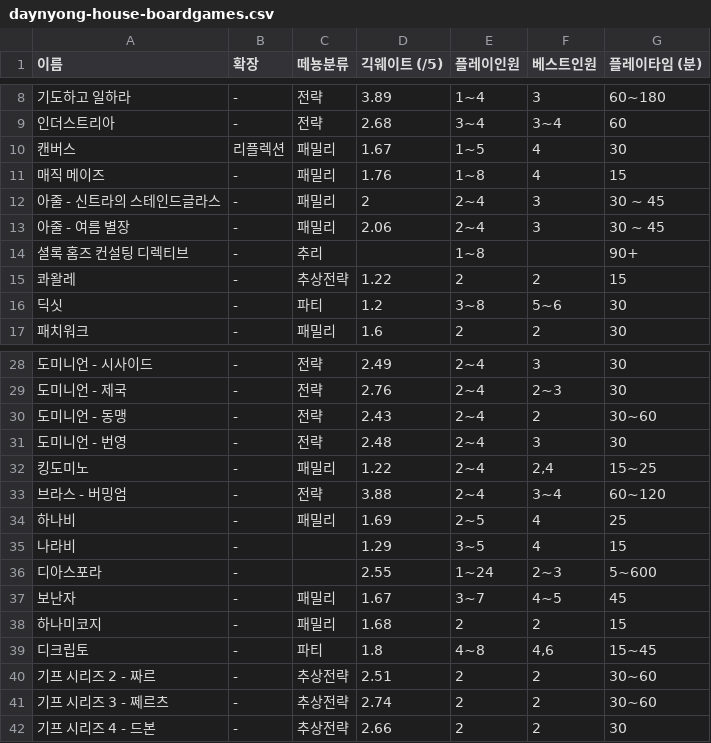
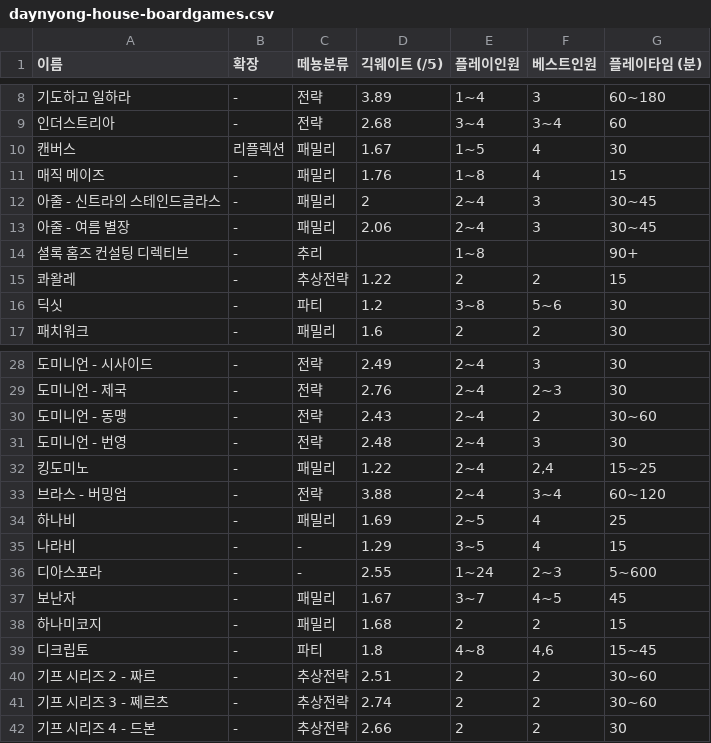
Before and after one commit to sechiyo97/sechiyo97.github.io, a CSV file: assets/assets/csv/daynyong-house-boardgames.csv, drawn as a sheet; only a part is shown, gaps mark what is left out; the diff names each change by its address in the sheet, - before the commit and + after, or states it on an @@ line.

```diff
--- a/assets/assets/csv/daynyong-house-boardgames.csv
+++ b/assets/assets/csv/daynyong-house-boardgames.csv
-G12:G13 (플레이타임 (분)): 30 ~ 45
+G12:G13 (플레이타임 (분)): 30~45
-C35:C36 (떼뇽분류): (empty)
+C35:C36 (떼뇽분류): -
```
Also changed, not shown: 4 other files.
